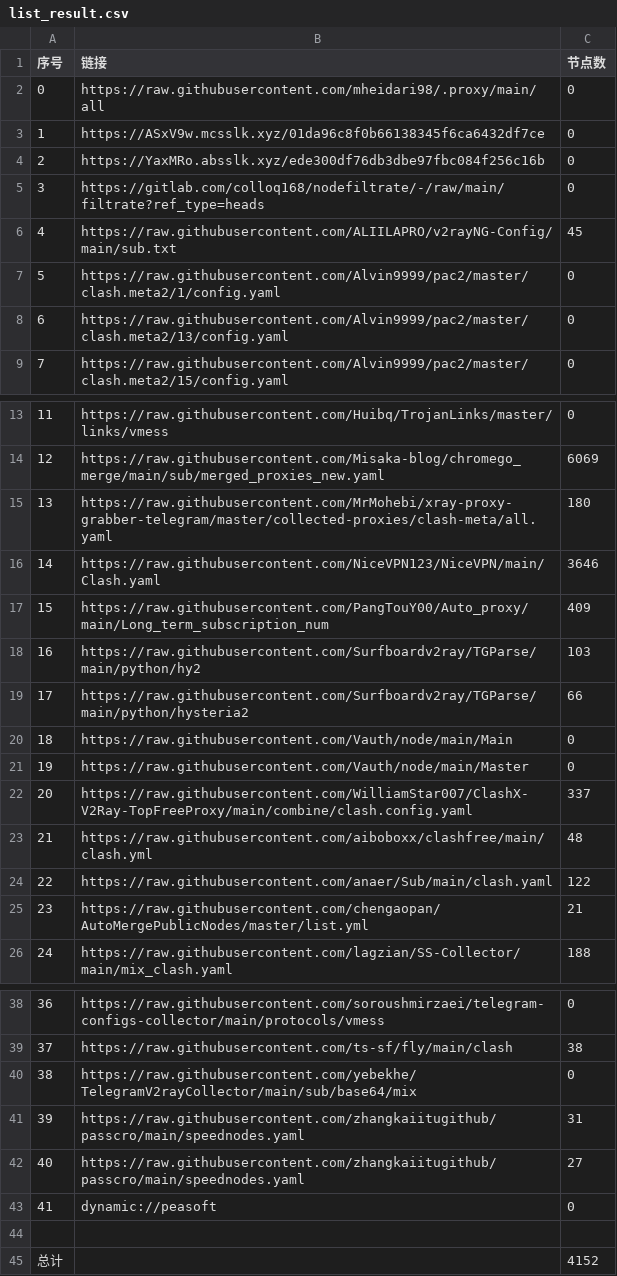
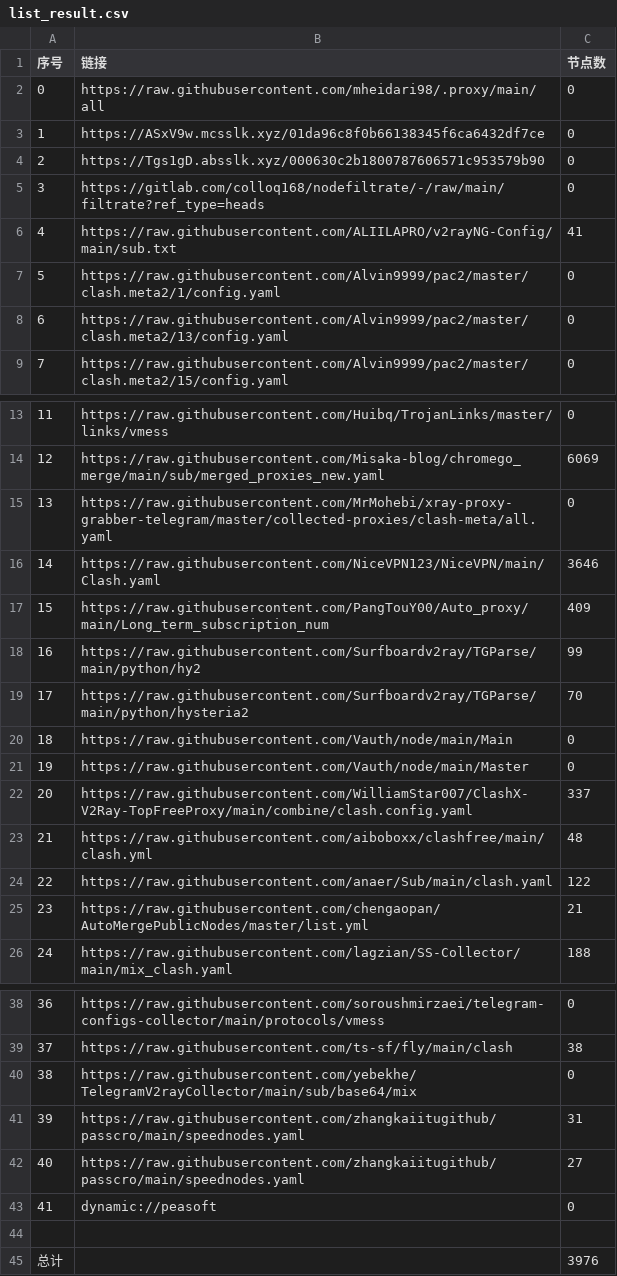
Before and after one commit to EvilCY/NoMoreWalls, a CSV file: list_result.csv, drawn as a sheet; only a part is shown, gaps mark what is left out.

```diff
--- a/list_result.csv
+++ b/list_result.csv
@@ -3,5 +3,5 @@
 1,https://ASxV9w.mcsslk.xyz/01da96c8f0b66138345f6ca6432df7ce,0
-2,https://YaxMRo.absslk.xyz/ede300df76db3dbe97fbc084f256c16b,0
+2,https://Tgs1gD.absslk.xyz/000630c2b1800787606571c953579b90,0
 3,https://gitlab.com/colloq168/nodefiltrate/-/raw/main/filtrate?ref_type=heads,0
-4,https://raw.githubusercontent.com/ALIILAPRO/v2rayNG-Config/main/sub.txt,45
+4,https://raw.githubusercontent.com/ALIILAPRO/v2rayNG-Config/main/sub.txt,41
 5,https://raw.githubusercontent.com/Alvin9999/pac2/master/clash.meta2/1/config.yaml,0
@@ -14,7 +14,7 @@
 12,https://raw.githubusercontent.com/Misaka-blog/chromego_merge/main/sub/merged_proxies_new.yaml,6069
-13,https://raw.githubusercontent.com/MrMohebi/xray-proxy-grabber-telegram/master/collected-proxies/clash-meta/all.yaml,180
+13,https://raw.githubusercontent.com/MrMohebi/xray-proxy-grabber-telegram/master/collected-proxies/clash-meta/all.yaml,0
 14,https://raw.githubusercontent.com/NiceVPN123/NiceVPN/main/Clash.yaml,3646
 15,https://raw.githubusercontent.com/PangTouY00/Auto_proxy/main/Long_term_subscription_num,409
-16,https://raw.githubusercontent.com/Surfboardv2ray/TGParse/main/python/hy2,103
-17,https://raw.githubusercontent.com/Surfboardv2ray/TGParse/main/python/hysteria2,66
+16,https://raw.githubusercontent.com/Surfboardv2ray/TGParse/main/python/hy2,99
+17,https://raw.githubusercontent.com/Surfboardv2ray/TGParse/main/python/hysteria2,70
 18,https://raw.githubusercontent.com/Vauth/node/main/Main,0
@@ -44,2 +44,2 @@
 
-总计,,4152
+总计,,3976
```
Also changed, not shown: 13 other files.
